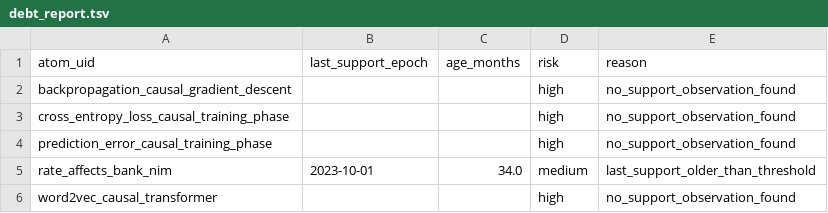
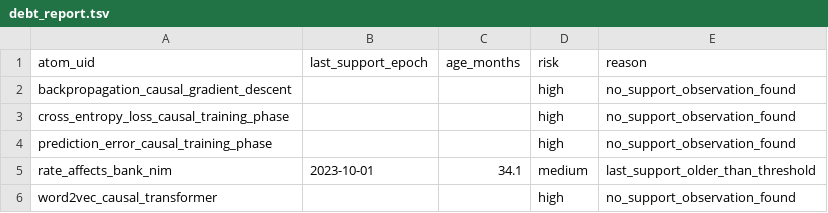
Before and after one commit to MRSogzz/Noematica, a TSV file: epistemic/.index/generated/debt_report.tsv, drawn as a sheet.

Commit message:
[ci] rebuild epistemic index (sha: 3116b819a4c5a0e69468ededfa0c2c88d82e7620)

```diff
--- a/epistemic/.index/generated/debt_report.tsv
+++ b/epistemic/.index/generated/debt_report.tsv
@@ -4,3 +4,3 @@ cross_entropy_loss_causal_training_phase			high	no_support_observation_found
 prediction_error_causal_training_phase			high	no_support_observation_found
-rate_affects_bank_nim	2023-10-01	34.0	medium	last_support_older_than_threshold
+rate_affects_bank_nim	2023-10-01	34.1	medium	last_support_older_than_threshold
 word2vec_causal_transformer			high	no_support_observation_found
```
